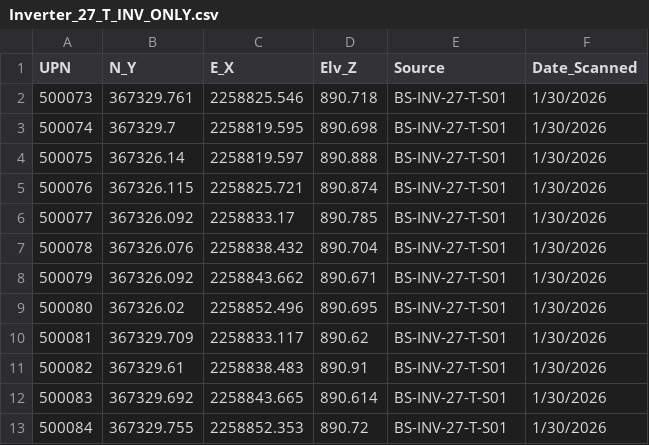
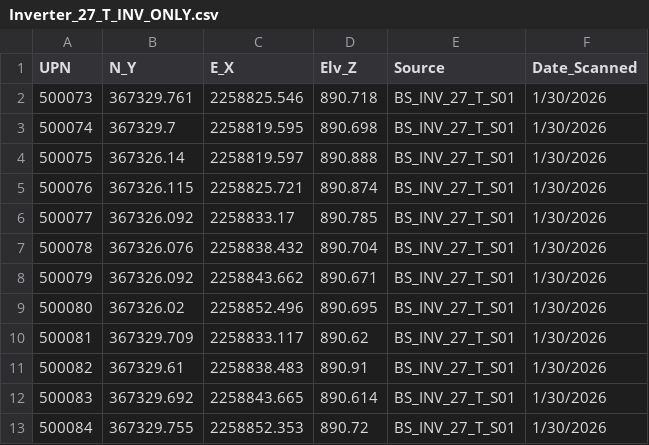
Before and after one commit to Flippigan/Inverter-Pile-As-Builts, a CSV file: V2/ACTUAL As-builts/Top/Inverter_27_T_INV_ONLY.csv, drawn as a sheet.

```diff
--- a/V2/ACTUAL As-builts/Top/Inverter_27_T_INV_ONLY.csv
+++ b/V2/ACTUAL As-builts/Top/Inverter_27_T_INV_ONLY.csv
@@ -1,13 +1,13 @@
 UPN,N_Y,E_X,Elv_Z,Source,Date_Scanned
-500073,367329.761,2258825.546,890.718,BS-INV-27-T-S01,1/30/2026
-500074,367329.7,2258819.595,890.698,BS-INV-27-T-S01,1/30/2026
-500075,367326.14,2258819.597,890.888,BS-INV-27-T-S01,1/30/2026
-500076,367326.115,2258825.721,890.874,BS-INV-27-T-S01,1/30/2026
-500077,367326.092,2258833.17,890.785,BS-INV-27-T-S01,1/30/2026
-500078,367326.076,2258838.432,890.704,BS-INV-27-T-S01,1/30/2026
-500079,367326.092,2258843.662,890.671,BS-INV-27-T-S01,1/30/2026
-500080,367326.02,2258852.496,890.695,BS-INV-27-T-S01,1/30/2026
-500081,367329.709,2258833.117,890.62,BS-INV-27-T-S01,1/30/2026
-500082,367329.61,2258838.483,890.91,BS-INV-27-T-S01,1/30/2026
-500083,367329.692,2258843.665,890.614,BS-INV-27-T-S01,1/30/2026
-500084,367329.755,2258852.353,890.72,BS-INV-27-T-S01,1/30/2026
+500073,367329.761,2258825.546,890.718,BS_INV_27_T_S01,1/30/2026
+500074,367329.7,2258819.595,890.698,BS_INV_27_T_S01,1/30/2026
+500075,367326.14,2258819.597,890.888,BS_INV_27_T_S01,1/30/2026
+500076,367326.115,2258825.721,890.874,BS_INV_27_T_S01,1/30/2026
+500077,367326.092,2258833.17,890.785,BS_INV_27_T_S01,1/30/2026
+500078,367326.076,2258838.432,890.704,BS_INV_27_T_S01,1/30/2026
+500079,367326.092,2258843.662,890.671,BS_INV_27_T_S01,1/30/2026
+500080,367326.02,2258852.496,890.695,BS_INV_27_T_S01,1/30/2026
+500081,367329.709,2258833.117,890.62,BS_INV_27_T_S01,1/30/2026
+500082,367329.61,2258838.483,890.91,BS_INV_27_T_S01,1/30/2026
+500083,367329.692,2258843.665,890.614,BS_INV_27_T_S01,1/30/2026
+500084,367329.755,2258852.353,890.72,BS_INV_27_T_S01,1/30/2026
```
Also changed, not shown: V2/ACTUAL As-builts/Bottom/Inverter_32_B_INV_ONLY.csv, V2/ACTUAL As-builts/Bottom/Inverter_35_B_INV_ONLY.csv, 26 other files.
